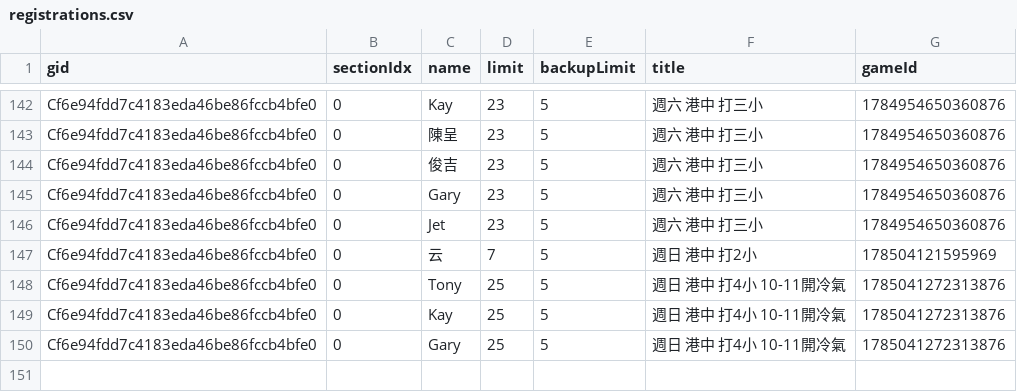
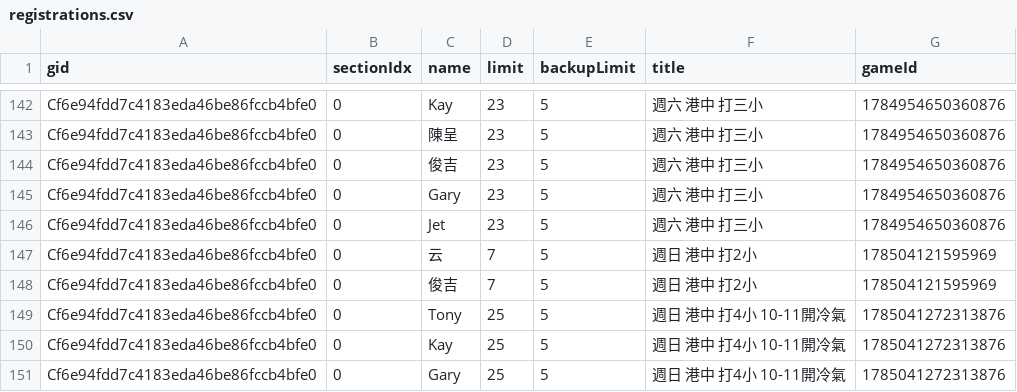
Before and after one commit to BSTony/TonysBadmintonGroup, a CSV file: data/registrations.csv, drawn as a sheet; only a part is shown, gaps mark what is left out; the diff names each change by its address in the sheet, - before the commit and + after, or states it on an @@ line.

Commit message:
Update current list snapshot: 週日 港中 打2小

```diff
--- a/data/registrations.csv
+++ b/data/registrations.csv
+row 148: Cf6e94fdd7c4183eda46be86fccb4bfe0 | 0 | 俊吉 | 7 | 5 | 週日 港中 打2小 | 178504121595969
```
